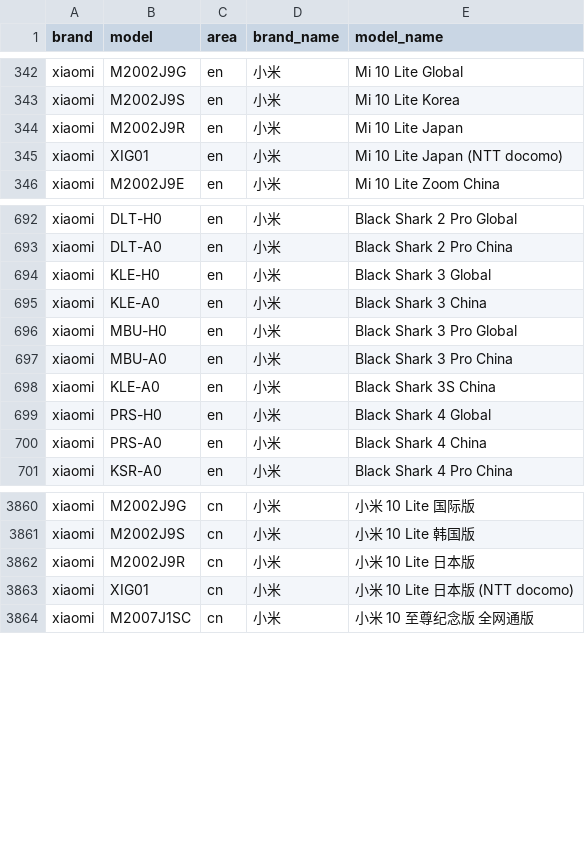
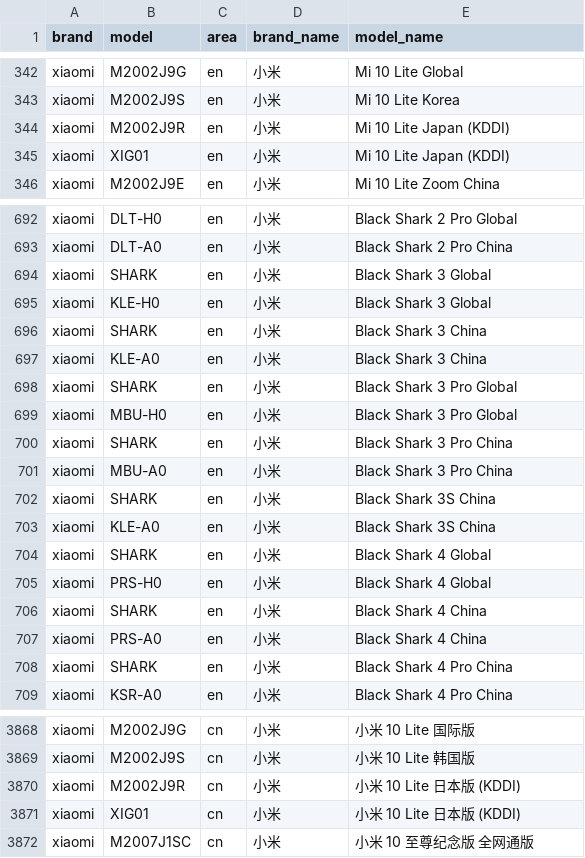
Before and after one commit to jantacy/mobilemodels, a CSV file: brand_model.csv, drawn as a sheet; only a part is shown, gaps mark what is left out; the diff covers the shown part only.

Commit message:
automated update result file

```diff
--- a/brand_model.csv
+++ b/brand_model.csv
@@ -343,4 +343,4 @@ xiaomi,M2002J9G,en,小米, Mi 10 Lite Global
 xiaomi,M2002J9S,en,小米, Mi 10 Lite Korea
-xiaomi,M2002J9R,en,小米, Mi 10 Lite Japan
-xiaomi,XIG01,en,小米, Mi 10 Lite Japan (NTT docomo)
+xiaomi,M2002J9R,en,小米, Mi 10 Lite Japan (KDDI)
+xiaomi,XIG01,en,小米, Mi 10 Lite Japan (KDDI)
 xiaomi,M2002J9E,en,小米, Mi 10 Lite Zoom China
@@ -693,9 +693,17 @@ xiaomi,DLT-H0,en,小米, Black Shark 2 Pro Global
 xiaomi,DLT-A0,en,小米, Black Shark 2 Pro China
+xiaomi,SHARK,en,小米, Black Shark 3 Global
 xiaomi,KLE-H0,en,小米, Black Shark 3 Global
+xiaomi,SHARK,en,小米, Black Shark 3 China
 xiaomi,KLE-A0,en,小米, Black Shark 3 China
+xiaomi,SHARK,en,小米, Black Shark 3 Pro Global
 xiaomi,MBU-H0,en,小米, Black Shark 3 Pro Global
+xiaomi,SHARK,en,小米, Black Shark 3 Pro China
 xiaomi,MBU-A0,en,小米, Black Shark 3 Pro China
+xiaomi,SHARK,en,小米, Black Shark 3S China
 xiaomi,KLE-A0,en,小米, Black Shark 3S China
+xiaomi,SHARK,en,小米, Black Shark 4 Global
 xiaomi,PRS-H0,en,小米, Black Shark 4 Global
+xiaomi,SHARK,en,小米, Black Shark 4 China
 xiaomi,PRS-A0,en,小米, Black Shark 4 China
+xiaomi,SHARK,en,小米, Black Shark 4 Pro China
 xiaomi,KSR-A0,en,小米, Black Shark 4 Pro China
@@ -3861,4 +3869,4 @@ xiaomi,M2002J9G,cn,小米, 小米 10 Lite 国际版
 xiaomi,M2002J9S,cn,小米, 小米 10 Lite 韩国版
-xiaomi,M2002J9R,cn,小米, 小米 10 Lite 日本版
-xiaomi,XIG01,cn,小米, 小米 10 Lite 日本版 (NTT docomo)
+xiaomi,M2002J9R,cn,小米, 小米 10 Lite 日本版 (KDDI)
+xiaomi,XIG01,cn,小米, 小米 10 Lite 日本版 (KDDI)
 xiaomi,M2007J1SC,cn,小米, 小米 10 至尊纪念版 全网通版
```
Also changed, not shown: 8 added rows and 2 edited cells elsewhere in this file.
